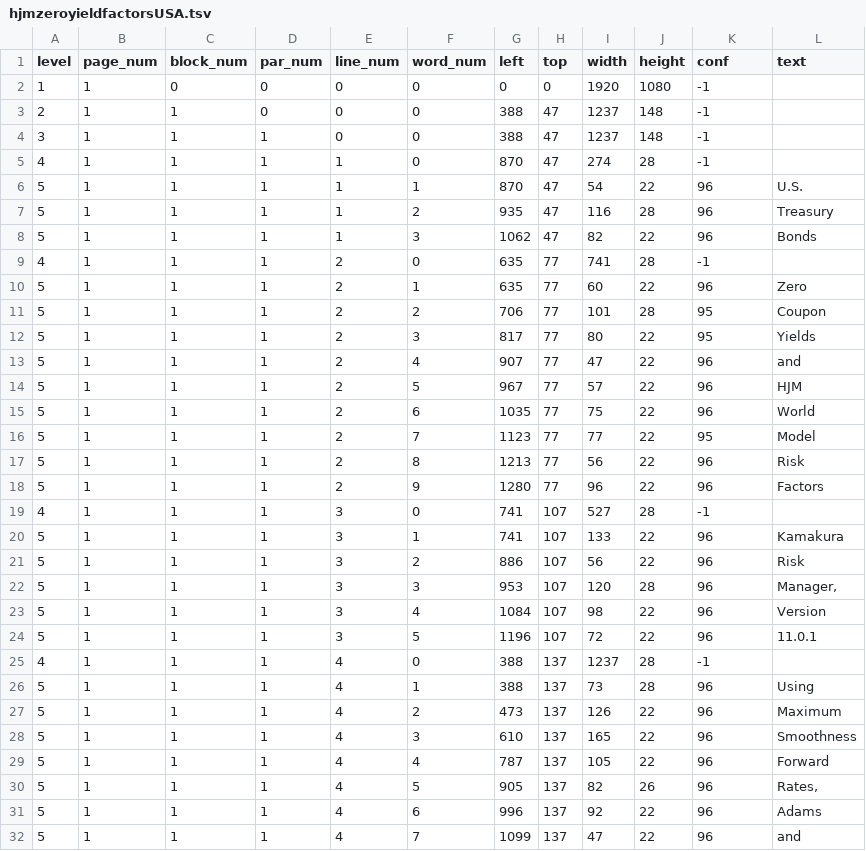
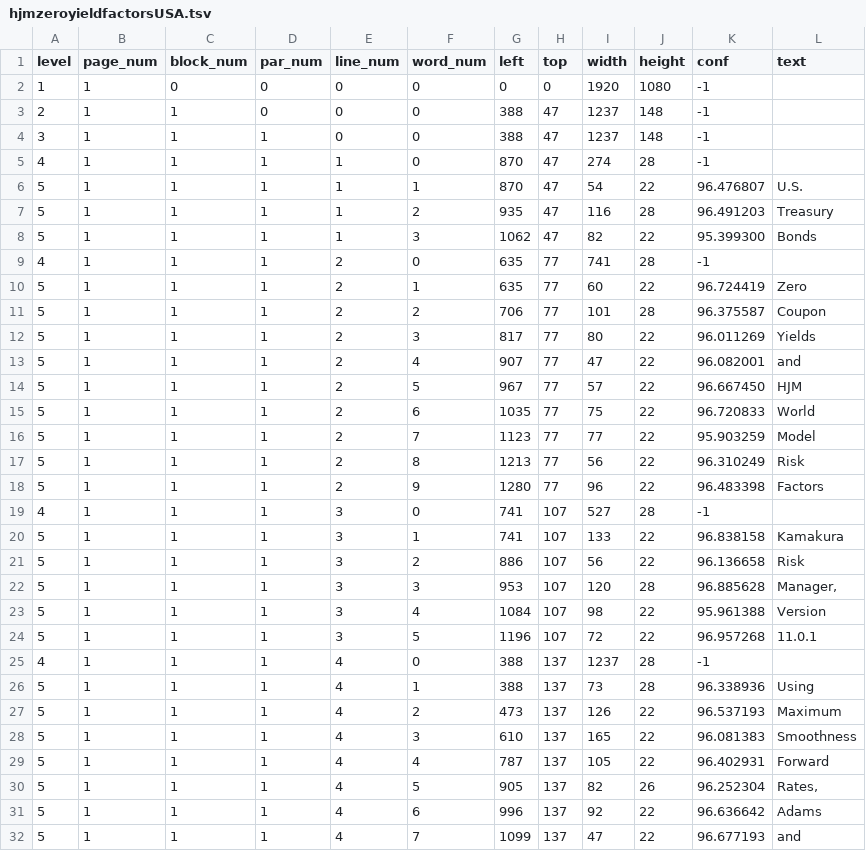
Before and after one commit to viait-team/color_image_svgx, a TSV file: outputs/hjmzeroyieldfactorsUSA.tsv, drawn as a sheet; only a part is shown; the diff covers the shown part only.

```diff
--- a/outputs/hjmzeroyieldfactorsUSA.tsv
+++ b/outputs/hjmzeroyieldfactorsUSA.tsv
@@ -5,28 +5,28 @@ level	page_num	block_num	par_num	line_num	word_num	left	top	width	height	conf	te
 4	1	1	1	1	0	870	47	274	28	-1	
-5	1	1	1	1	1	870	47	54	22	96	U.S.
-5	1	1	1	1	2	935	47	116	28	96	Treasury
-5	1	1	1	1	3	1062	47	82	22	96	Bonds
+5	1	1	1	1	1	870	47	54	22	96.476807	U.S.
+5	1	1	1	1	2	935	47	116	28	96.491203	Treasury
+5	1	1	1	1	3	1062	47	82	22	95.399300	Bonds
 4	1	1	1	2	0	635	77	741	28	-1	
-5	1	1	1	2	1	635	77	60	22	96	Zero
-5	1	1	1	2	2	706	77	101	28	95	Coupon
-5	1	1	1	2	3	817	77	80	22	95	Yields
-5	1	1	1	2	4	907	77	47	22	96	and
-5	1	1	1	2	5	967	77	57	22	96	HJM
-5	1	1	1	2	6	1035	77	75	22	96	World
-5	1	1	1	2	7	1123	77	77	22	95	Model
-5	1	1	1	2	8	1213	77	56	22	96	Risk
-5	1	1	1	2	9	1280	77	96	22	96	Factors
+5	1	1	1	2	1	635	77	60	22	96.724419	Zero
+5	1	1	1	2	2	706	77	101	28	96.375587	Coupon
+5	1	1	1	2	3	817	77	80	22	96.011269	Yields
+5	1	1	1	2	4	907	77	47	22	96.082001	and
+5	1	1	1	2	5	967	77	57	22	96.667450	HJM
+5	1	1	1	2	6	1035	77	75	22	96.720833	World
+5	1	1	1	2	7	1123	77	77	22	95.903259	Model
+5	1	1	1	2	8	1213	77	56	22	96.310249	Risk
+5	1	1	1	2	9	1280	77	96	22	96.483398	Factors
 4	1	1	1	3	0	741	107	527	28	-1	
-5	1	1	1	3	1	741	107	133	22	96	Kamakura
-5	1	1	1	3	2	886	107	56	22	96	Risk
-5	1	1	1	3	3	953	107	120	28	96	Manager,
-5	1	1	1	3	4	1084	107	98	22	96	Version
-5	1	1	1	3	5	1196	107	72	22	96	11.0.1
+5	1	1	1	3	1	741	107	133	22	96.838158	Kamakura
+5	1	1	1	3	2	886	107	56	22	96.136658	Risk
+5	1	1	1	3	3	953	107	120	28	96.885628	Manager,
+5	1	1	1	3	4	1084	107	98	22	95.961388	Version
+5	1	1	1	3	5	1196	107	72	22	96.957268	11.0.1
 4	1	1	1	4	0	388	137	1237	28	-1	
-5	1	1	1	4	1	388	137	73	28	96	Using
-5	1	1	1	4	2	473	137	126	22	96	Maximum
-5	1	1	1	4	3	610	137	165	22	96	Smoothness
-5	1	1	1	4	4	787	137	105	22	96	Forward
-5	1	1	1	4	5	905	137	82	26	96	Rates,
-5	1	1	1	4	6	996	137	92	22	96	Adams
-5	1	1	1	4	7	1099	137	47	22	96	and
+5	1	1	1	4	1	388	137	73	28	96.338936	Using
+5	1	1	1	4	2	473	137	126	22	96.537193	Maximum
+5	1	1	1	4	3	610	137	165	22	96.081383	Smoothness
+5	1	1	1	4	4	787	137	105	22	96.402931	Forward
+5	1	1	1	4	5	905	137	82	26	96.252304	Rates,
+5	1	1	1	4	6	996	137	92	22	96.636642	Adams
+5	1	1	1	4	7	1099	137	47	22	96.677193	and
```
Also changed, not shown: 69 edited cells elsewhere in this file, outputs/KRIS-RNandEmpiricalZeros.tsv, outputs/zeroyieldsUSA.tsv, 11 other files.
